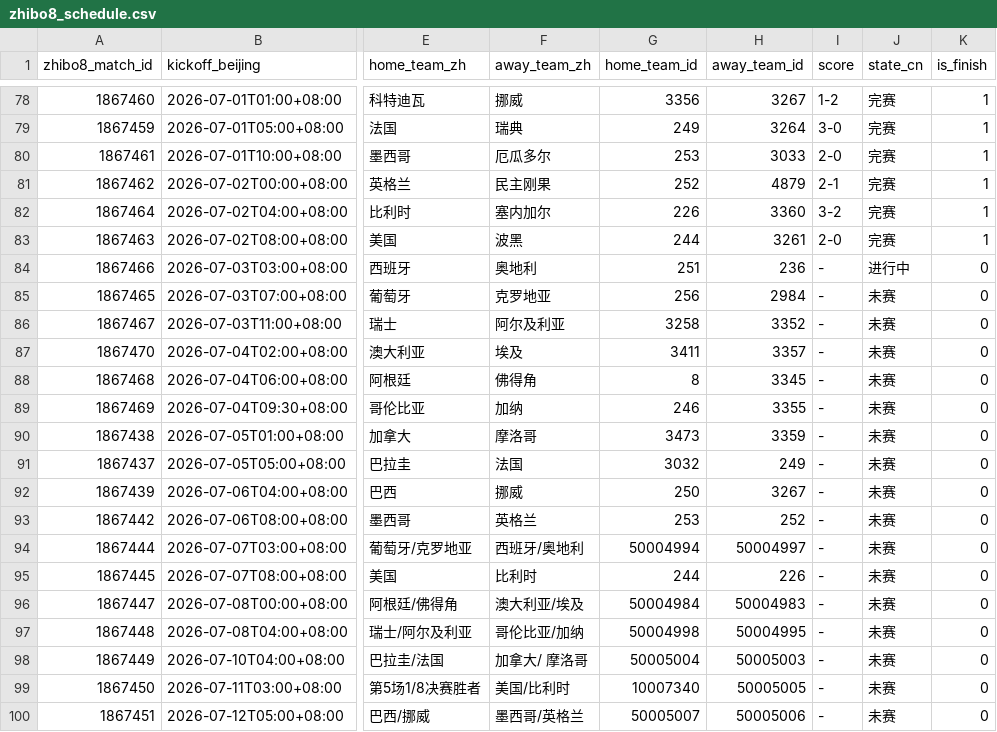
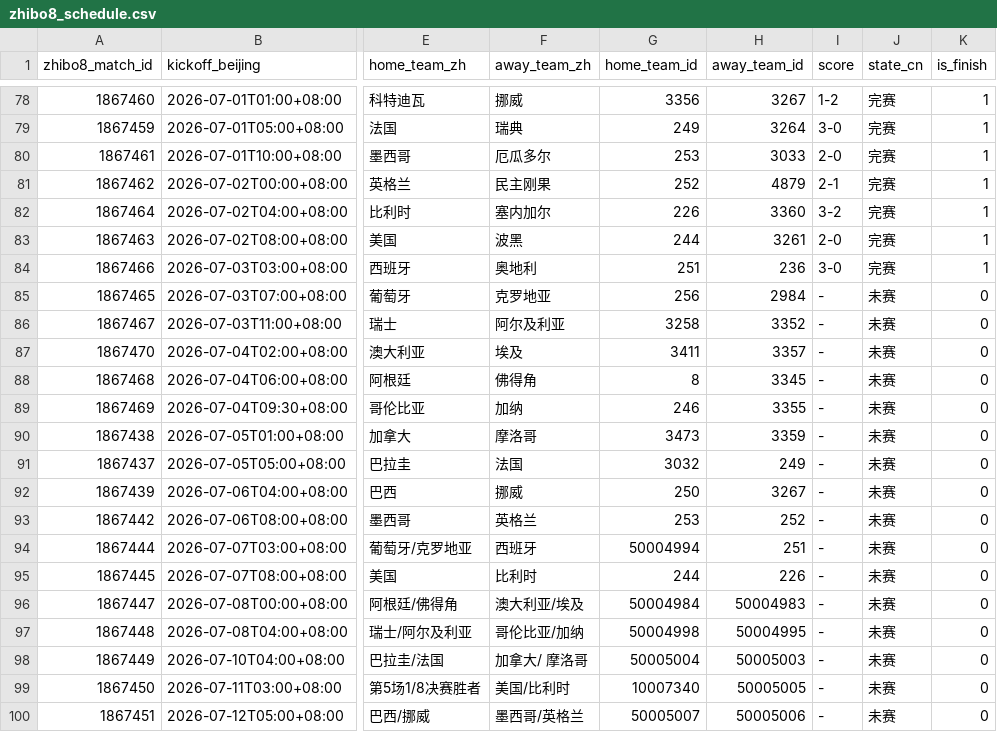
Before and after one commit to fcbhuai-afk/worldcup26, a CSV file: data/processed/zhibo8_schedule.csv, drawn as a sheet; only a part is shown, gaps mark what is left out; the diff names each change by its address in the sheet, - before the commit and + after, or states it on an @@ line.

```diff
--- a/data/processed/zhibo8_schedule.csv
+++ b/data/processed/zhibo8_schedule.csv
-I84 (score): -
+I84 (score): 3-0
-J84 (state_cn): 进行中
+J84 (state_cn): 完赛
-K84 (is_finish): 0
+K84 (is_finish): 1
-F94 (away_team_zh): 西班牙/奥地利
+F94 (away_team_zh): 西班牙
-H94 (away_team_id): 50004997
+H94 (away_team_id): 251
```
Also changed, not shown: data/processed/schedule_crosscheck_zhibo8.csv, 3 other files.
